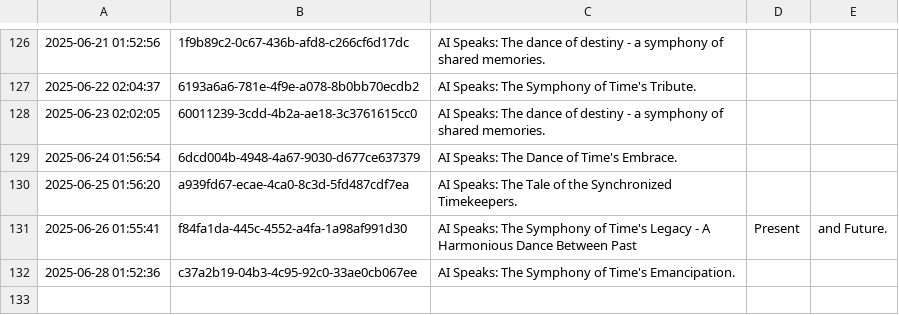
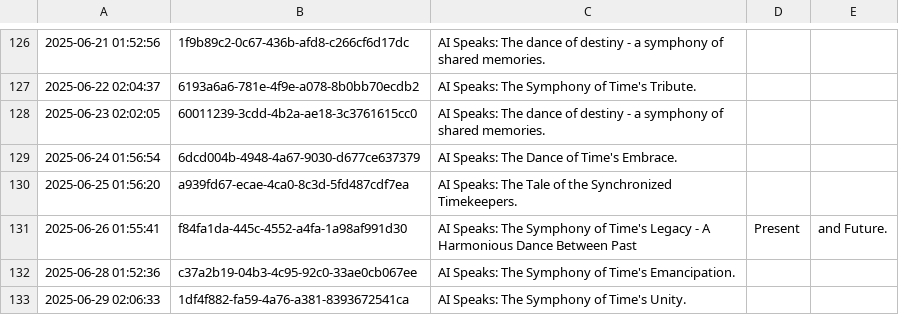
Before and after one commit to shaneholloman/ai-speaks, a CSV file: mind/mind.csv, drawn as a sheet; only a part is shown, gaps mark what is left out; the diff names each change by its address in the sheet, - before the commit and + after, or states it on an @@ line.

```diff
--- a/mind/mind.csv
+++ b/mind/mind.csv
+row 133: 2025-06-29 02:06:33 | 1df4f882-fa59-4a76-a381-8393672541ca | AI Speaks: The Symphony of Time's Unity.
```
Also changed, not shown: 1 other file.
